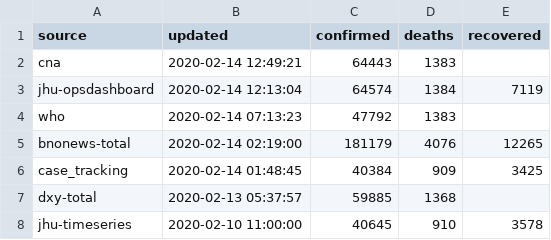
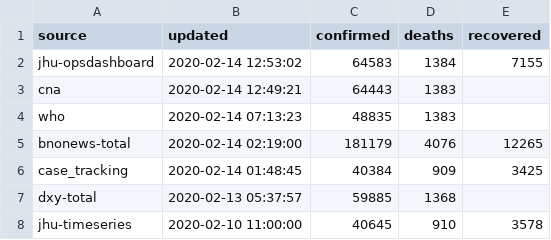
Before and after one commit to smartquark/coronavirus_data, a TSV file: data/summary.tsv, drawn as a sheet.

```diff
--- a/data/summary.tsv
+++ b/data/summary.tsv
@@ -1,5 +1,5 @@
 source	updated	confirmed	deaths	recovered	
+jhu-opsdashboard	2020-02-14 12:53:02	64583	1384	7155	
 cna	2020-02-14 12:49:21	64443	1383		
-jhu-opsdashboard	2020-02-14 12:13:04	64574	1384	7119	
-who	2020-02-14 07:13:23	47792	1383		
+who	2020-02-14 07:13:23	48835	1383		
 bnonews-total	2020-02-14 02:19:00	181179	4076	12265	
```
Also changed, not shown: data/who.tsv, 1 other file.
